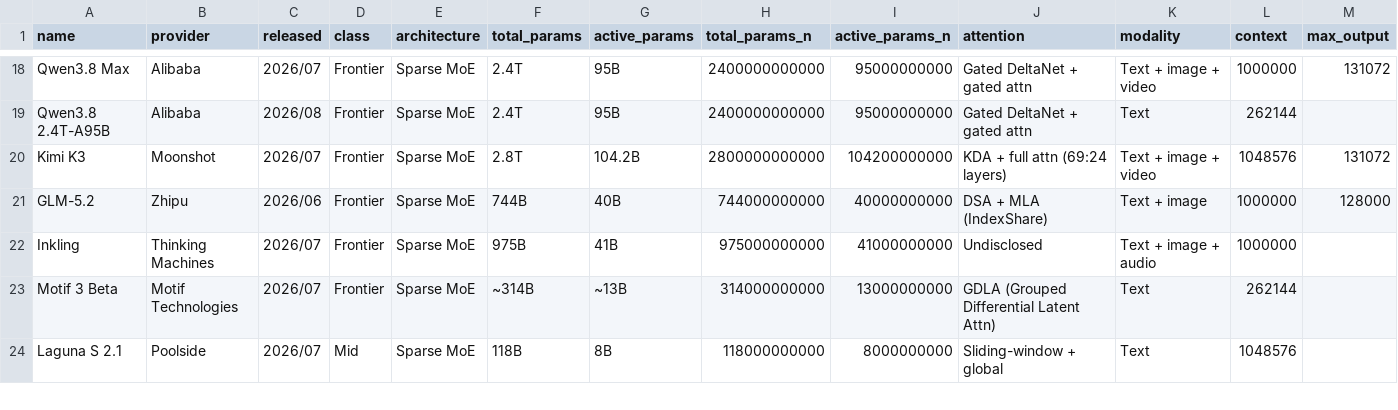
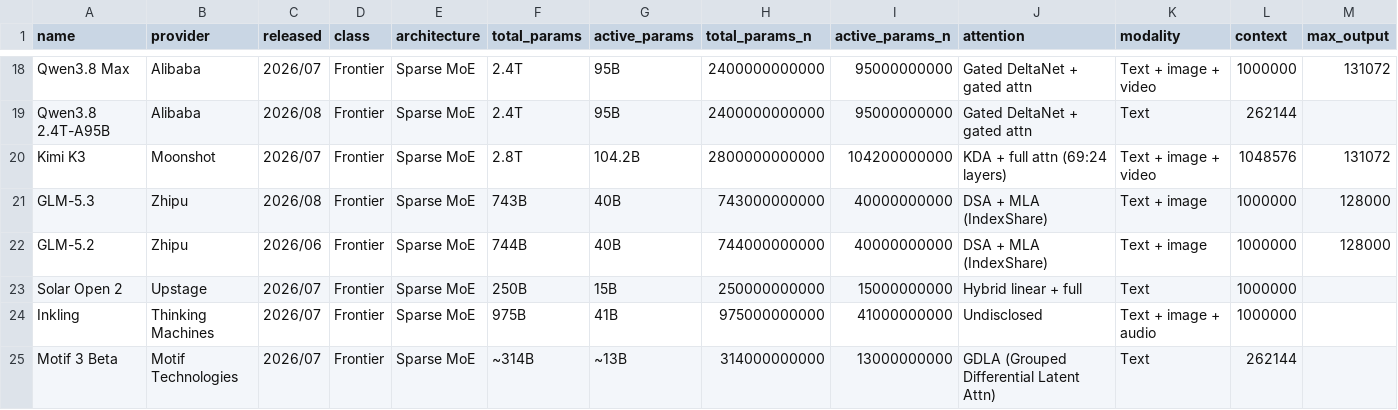
Before and after one commit to jvel07/frontier-models-table, a CSV file: public/data/models.csv, drawn as a sheet; only a part is shown, gaps mark what is left out; the shorter side is filled out with more unchanged rows; rows hold the shown columns only; the diff names each change by its address in the sheet, - before the commit and + after, or states it on an @@ line.

```diff
--- a/public/data/models.csv
+++ b/public/data/models.csv
+row 21: GLM-5.3 | Zhipu | 2026/08 | Frontier | Sparse MoE | 743B | 40B | 743000000000 | 40000000000 | DSA + MLA (IndexShare) | Text + image | 1000000 | 128000
+row 23: Solar Open 2 | Upstage | 2026/07 | Frontier | Sparse MoE | 250B | 15B | 250000000000 | 15000000000 | Hybrid linear + full | Text | 1000000
```
Also changed, not shown: 5 other files.
